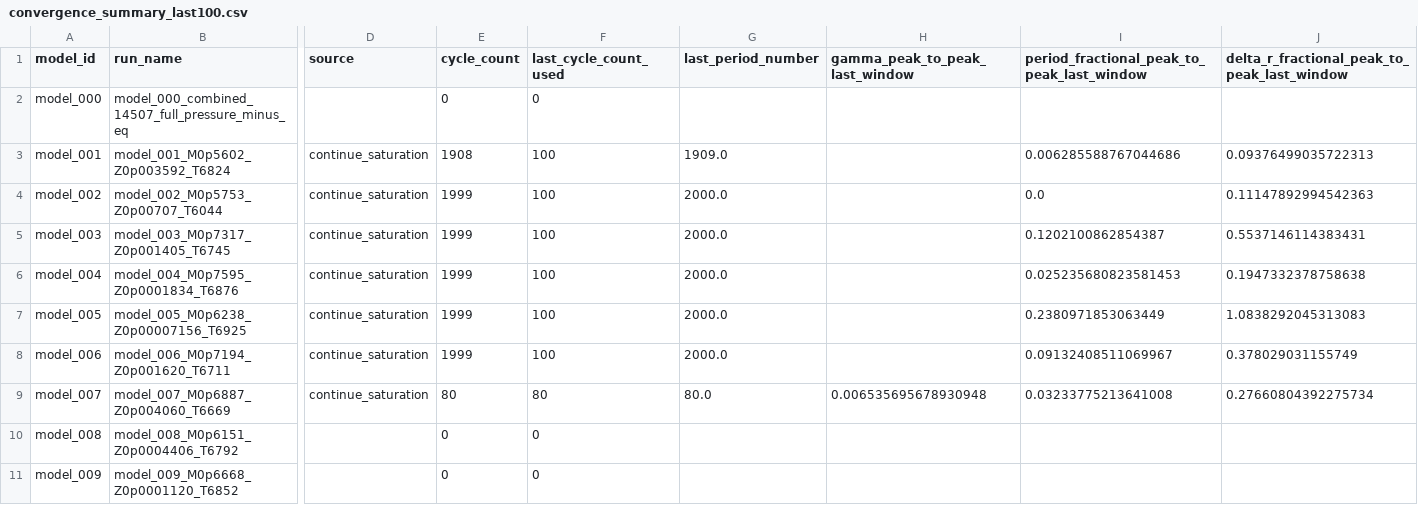
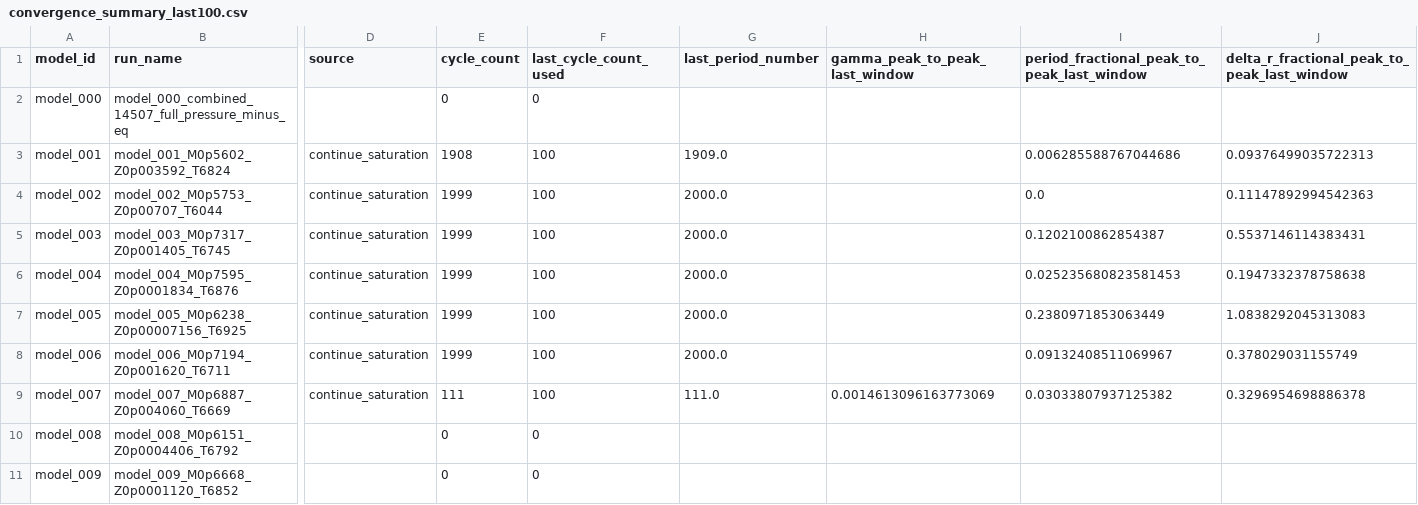
Before and after one commit to earlbellinger/kappa, a CSV file: site/metadata/convergence_summary_last100.csv, drawn as a sheet; only a part is shown, gaps mark what is left out; the diff names each change by its address in the sheet, - before the commit and + after, or states it on an @@ line.

Commit message:
Refresh batch status snapshot

```diff
--- a/site/metadata/convergence_summary_last100.csv
+++ b/site/metadata/convergence_summary_last100.csv
-E9 (cycle_count): 80
+E9 (cycle_count): 111
-F9 (last_cycle_count_used): 80
+F9 (last_cycle_count_used): 100
-G9 (last_period_number): 80.0
+G9 (last_period_number): 111.0
-H9 (gamma_peak_to_peak_last_window): 0.006535695678930948
+H9 (gamma_peak_to_peak_last_window): 0.0014613096163773069
-I9: 0.03233775213641008
+I9: 0.03033807937125382
-J9: 0.27660804392275734
+J9: 0.3296954698886378
```
Also changed, not shown: 6 other files.
